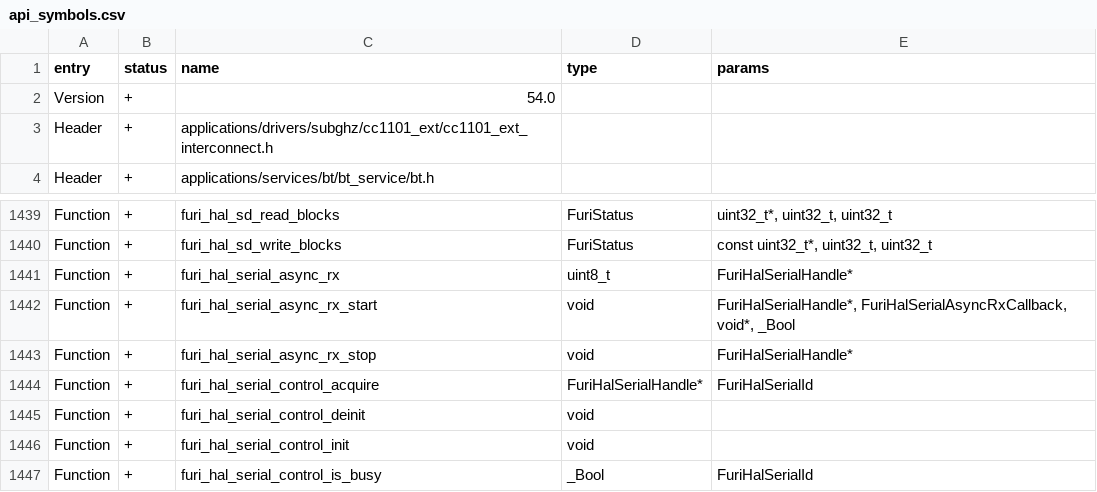
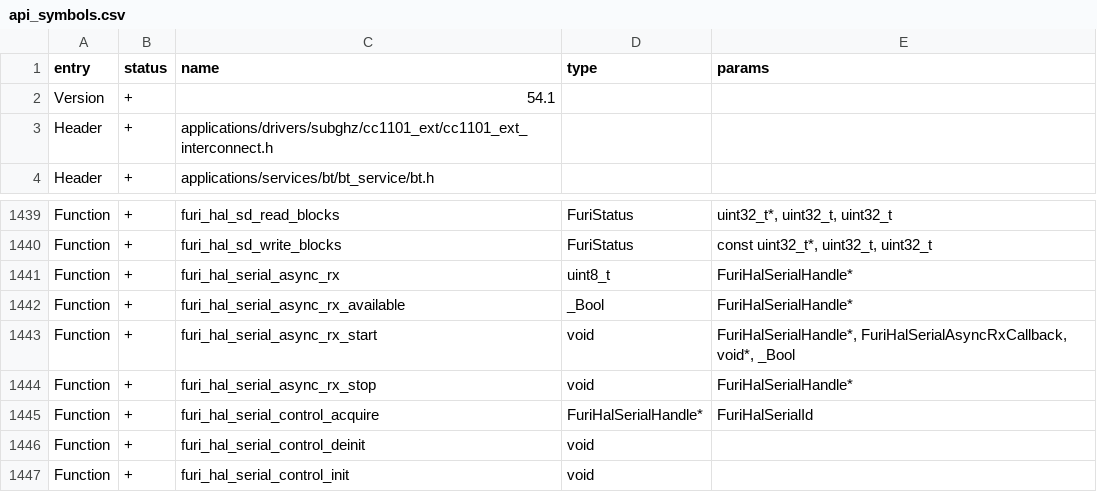
Before and after one commit to Gustav-png/Moon-Firmware, a CSV file: targets/f7/api_symbols.csv, drawn as a sheet; only a part is shown, gaps mark what is left out; the shorter side is filled out with more unchanged rows.

```diff
--- a/targets/f7/api_symbols.csv
+++ b/targets/f7/api_symbols.csv
@@ -1,3 +1,3 @@
 entry,status,name,type,params
-Version,+,54.0,,
+Version,+,54.1,,
 Header,+,applications/drivers/subghz/cc1101_ext/cc1101_ext_interconnect.h,,
@@ -1441,2 +1441,3 @@ Function,+,furi_hal_sd_write_blocks,FuriStatus,"const uint32_t*, uint32_t, uint3
 Function,+,furi_hal_serial_async_rx,uint8_t,FuriHalSerialHandle*
+Function,+,furi_hal_serial_async_rx_available,_Bool,FuriHalSerialHandle*
 Function,+,furi_hal_serial_async_rx_start,void,"FuriHalSerialHandle*, FuriHalSerialAsyncRxCallback, void*, _Bool"
```
Also changed, not shown: targets/f18/api_symbols.csv, 4 other files.
